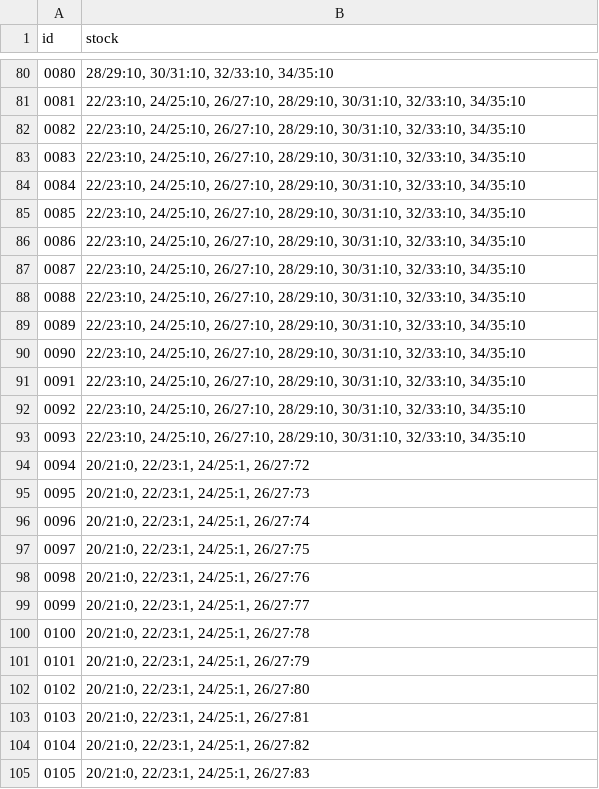
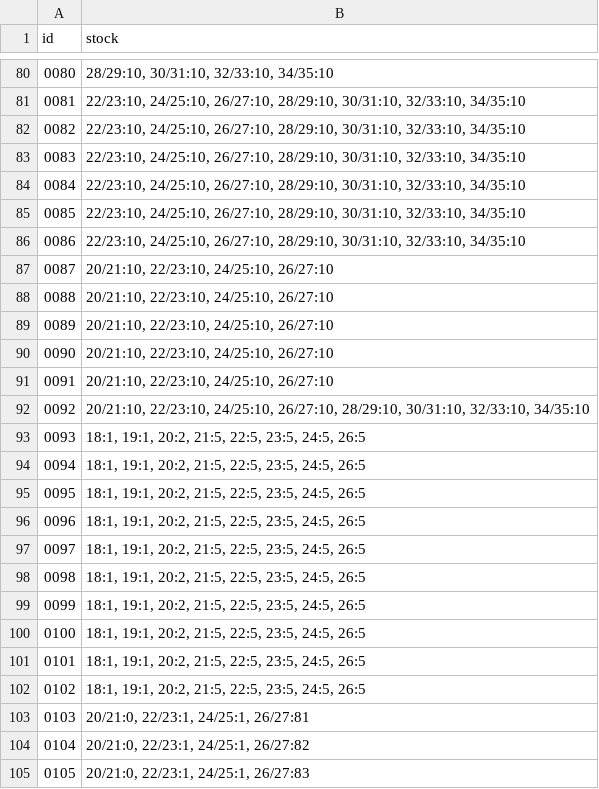
Before and after one commit to ad-ab/boty-boticky, a CSV file: static/boty/stock.csv, drawn as a sheet; only a part is shown, gaps mark what is left out.

Commit message:
Update stock.csv

```diff
--- a/static/boty/stock.csv
+++ b/static/boty/stock.csv
@@ -86,18 +86,18 @@ id|stock
 0086|22/23:10, 24/25:10, 26/27:10, 28/29:10, 30/31:10, 32/33:10, 34/35:10
-0087|22/23:10, 24/25:10, 26/27:10, 28/29:10, 30/31:10, 32/33:10, 34/35:10
-0088|22/23:10, 24/25:10, 26/27:10, 28/29:10, 30/31:10, 32/33:10, 34/35:10
-0089|22/23:10, 24/25:10, 26/27:10, 28/29:10, 30/31:10, 32/33:10, 34/35:10
-0090|22/23:10, 24/25:10, 26/27:10, 28/29:10, 30/31:10, 32/33:10, 34/35:10
-0091|22/23:10, 24/25:10, 26/27:10, 28/29:10, 30/31:10, 32/33:10, 34/35:10
-0092|22/23:10, 24/25:10, 26/27:10, 28/29:10, 30/31:10, 32/33:10, 34/35:10
-0093|22/23:10, 24/25:10, 26/27:10, 28/29:10, 30/31:10, 32/33:10, 34/35:10
-0094|20/21:0, 22/23:1, 24/25:1, 26/27:72
-0095|20/21:0, 22/23:1, 24/25:1, 26/27:73
-0096|20/21:0, 22/23:1, 24/25:1, 26/27:74
-0097|20/21:0, 22/23:1, 24/25:1, 26/27:75
-0098|20/21:0, 22/23:1, 24/25:1, 26/27:76
-0099|20/21:0, 22/23:1, 24/25:1, 26/27:77
-0100|20/21:0, 22/23:1, 24/25:1, 26/27:78
-0101|20/21:0, 22/23:1, 24/25:1, 26/27:79
-0102|20/21:0, 22/23:1, 24/25:1, 26/27:80
+0087|20/21:10, 22/23:10, 24/25:10, 26/27:10
+0088|20/21:10, 22/23:10, 24/25:10, 26/27:10
+0089|20/21:10, 22/23:10, 24/25:10, 26/27:10
+0090|20/21:10, 22/23:10, 24/25:10, 26/27:10
+0091|20/21:10, 22/23:10, 24/25:10, 26/27:10
+0092|20/21:10, 22/23:10, 24/25:10, 26/27:10, 28/29:10, 30/31:10, 32/33:10, 34/35:10
+0093|18:1, 19:1, 20:2, 21:5, 22:5, 23:5, 24:5, 26:5
+0094|18:1, 19:1, 20:2, 21:5, 22:5, 23:5, 24:5, 26:5
+0095|18:1, 19:1, 20:2, 21:5, 22:5, 23:5, 24:5, 26:5
+0096|18:1, 19:1, 20:2, 21:5, 22:5, 23:5, 24:5, 26:5
+0097|18:1, 19:1, 20:2, 21:5, 22:5, 23:5, 24:5, 26:5
+0098|18:1, 19:1, 20:2, 21:5, 22:5, 23:5, 24:5, 26:5
+0099|18:1, 19:1, 20:2, 21:5, 22:5, 23:5, 24:5, 26:5
+0100|18:1, 19:1, 20:2, 21:5, 22:5, 23:5, 24:5, 26:5
+0101|18:1, 19:1, 20:2, 21:5, 22:5, 23:5, 24:5, 26:5
+0102|18:1, 19:1, 20:2, 21:5, 22:5, 23:5, 24:5, 26:5
 0103|20/21:0, 22/23:1, 24/25:1, 26/27:81
```
